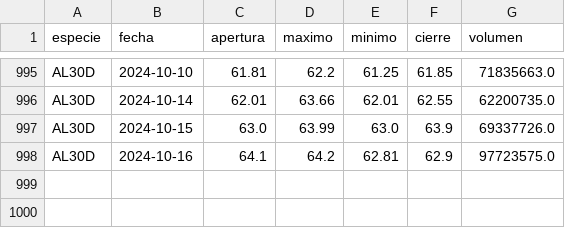
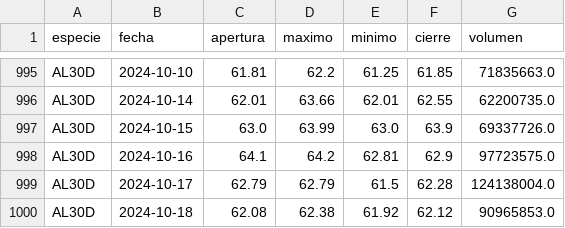
Before and after one commit to botjumbo/ratios-argy, a CSV file: docs/AL30D.csv, drawn as a sheet; only a part is shown, gaps mark what is left out; the diff names each change by its address in the sheet, - before the commit and + after, or states it on an @@ line.

Commit message:
Actualización de datos para AL30D.csv

```diff
--- a/docs/AL30D.csv
+++ b/docs/AL30D.csv
+row 999: AL30D | 2024-10-17 | 62.79 | 62.79 | 61.5 | 62.28 | 124138004.0
+row 1000: AL30D | 2024-10-18 | 62.08 | 62.38 | 61.92 | 62.12 | 90965853.0
```
